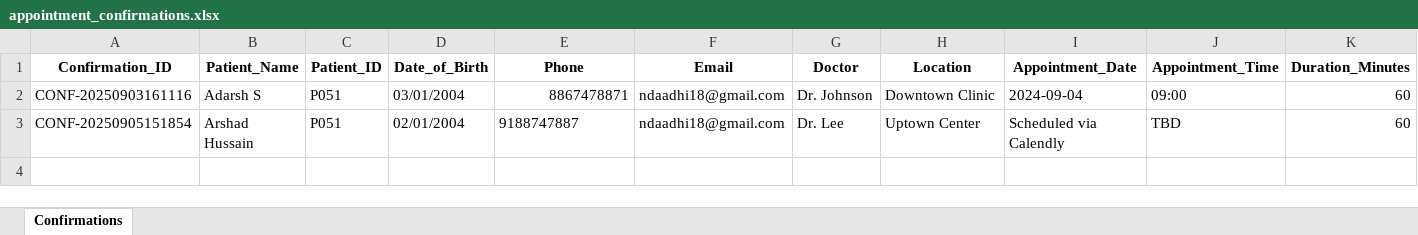
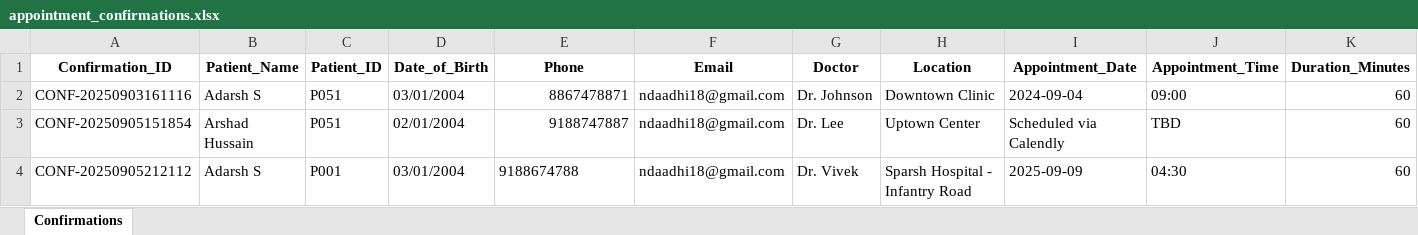
Before and after one commit to ndaadhi18/medical-appointment-scheduling-agent, an Excel workbook: data/appointment_confirmations.xlsx, sheet Confirmations, drawn as a sheet; only a part is shown; values as stored, in another font and other column widths than the file's, no borders; rows hold the shown columns only; the diff names each change by its address in the sheet, - before the commit and + after, or states it on an @@ line.

```diff
--- a/data/appointment_confirmations.xlsx (sheet Confirmations)
+++ b/data/appointment_confirmations.xlsx (sheet Confirmations)
-E3 alignment: left
+E3 alignment: right
+row 4: CONF-20250905212112 | Adarsh S | P001 | 03/01/2004 | 9188674788 | ndaadhi18@gmail.com | Dr. Vivek | Sparsh Hospital - Infantry Road | 2025-09-09 | 04:30 | 60
```
Also changed, not shown: 5 other files.
